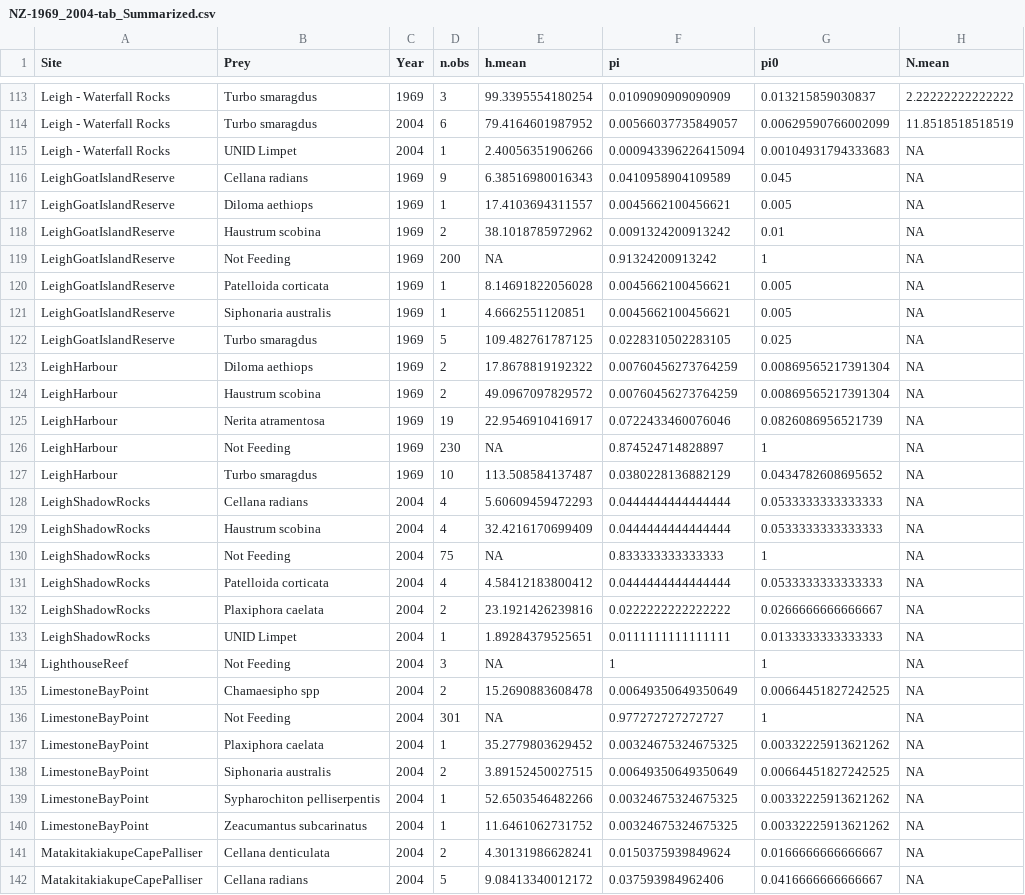
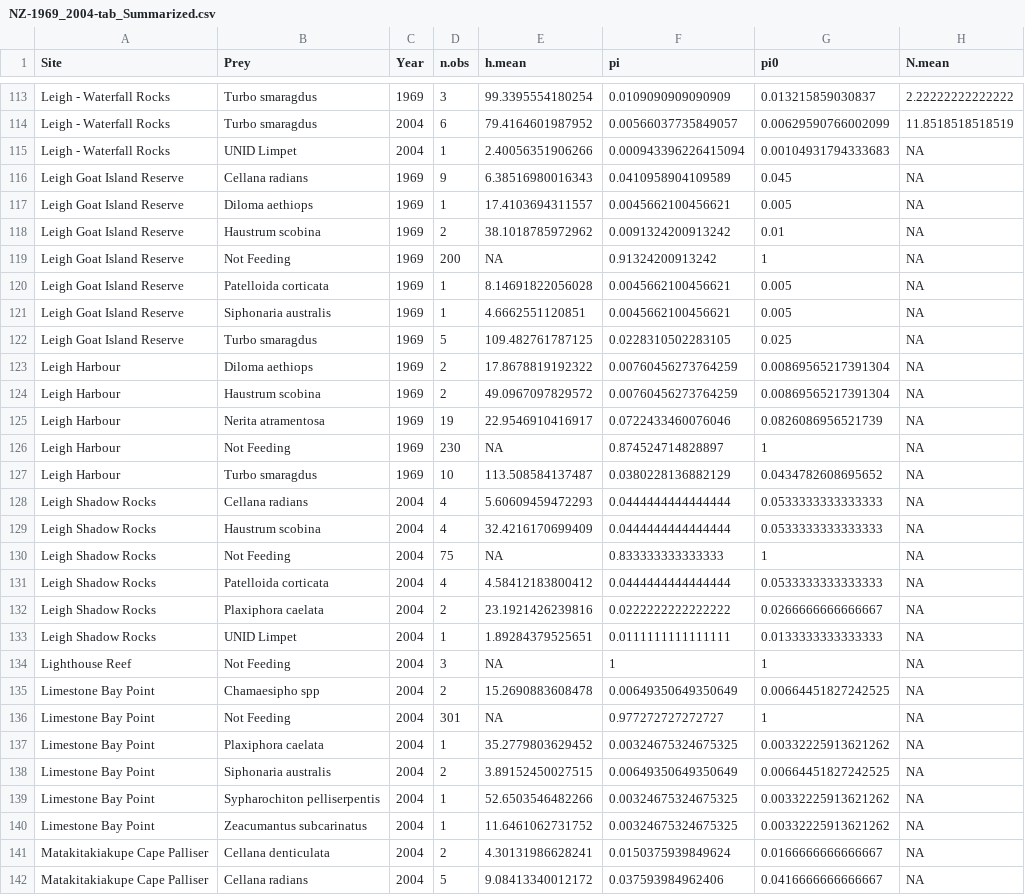
Before and after one commit to marknovak/NZPaineFrates, a CSV file: data/derived/NZ-1969_2004-tab_Summarized.csv, drawn as a sheet; only a part is shown, gaps mark what is left out; the diff covers the shown part only.

Commit message:
Fix missing LatLong coord (due to site name changes)

```diff
--- a/data/derived/NZ-1969_2004-tab_Summarized.csv
+++ b/data/derived/NZ-1969_2004-tab_Summarized.csv
@@ -115,28 +115,28 @@
 "Leigh - Waterfall Rocks","UNID Limpet",2004,1,2.40056351906266,0.000943396226415094,0.00104931794333683,NA
-"LeighGoatIslandReserve","Cellana radians",1969,9,6.38516980016343,0.0410958904109589,0.045,NA
-"LeighGoatIslandReserve","Diloma aethiops",1969,1,17.4103694311557,0.0045662100456621,0.005,NA
-"LeighGoatIslandReserve","Haustrum scobina",1969,2,38.1018785972962,0.0091324200913242,0.01,NA
-"LeighGoatIslandReserve","Not Feeding",1969,200,NA,0.91324200913242,1,NA
-"LeighGoatIslandReserve","Patelloida corticata",1969,1,8.14691822056028,0.0045662100456621,0.005,NA
-"LeighGoatIslandReserve","Siphonaria australis",1969,1,4.6662551120851,0.0045662100456621,0.005,NA
-"LeighGoatIslandReserve","Turbo smaragdus",1969,5,109.482761787125,0.0228310502283105,0.025,NA
-"LeighHarbour","Diloma aethiops",1969,2,17.8678819192322,0.00760456273764259,0.00869565217391304,NA
-"LeighHarbour","Haustrum scobina",1969,2,49.0967097829572,0.00760456273764259,0.00869565217391304,NA
-"LeighHarbour","Nerita atramentosa",1969,19,22.9546910416917,0.0722433460076046,0.0826086956521739,NA
-"LeighHarbour","Not Feeding",1969,230,NA,0.874524714828897,1,NA
-"LeighHarbour","Turbo smaragdus",1969,10,113.508584137487,0.0380228136882129,0.0434782608695652,NA
-"LeighShadowRocks","Cellana radians",2004,4,5.60609459472293,0.0444444444444444,0.0533333333333333,NA
-"LeighShadowRocks","Haustrum scobina",2004,4,32.4216170699409,0.0444444444444444,0.0533333333333333,NA
-"LeighShadowRocks","Not Feeding",2004,75,NA,0.833333333333333,1,NA
-"LeighShadowRocks","Patelloida corticata",2004,4,4.58412183800412,0.0444444444444444,0.0533333333333333,NA
-"LeighShadowRocks","Plaxiphora caelata",2004,2,23.1921426239816,0.0222222222222222,0.0266666666666667,NA
-"LeighShadowRocks","UNID Limpet",2004,1,1.89284379525651,0.0111111111111111,0.0133333333333333,NA
-"LighthouseReef","Not Feeding",2004,3,NA,1,1,NA
-"LimestoneBayPoint","Chamaesipho spp",2004,2,15.2690883608478,0.00649350649350649,0.00664451827242525,NA
-"LimestoneBayPoint","Not Feeding",2004,301,NA,0.977272727272727,1,NA
-"LimestoneBayPoint","Plaxiphora caelata",2004,1,35.2779803629452,0.00324675324675325,0.00332225913621262,NA
-"LimestoneBayPoint","Siphonaria australis",2004,2,3.89152450027515,0.00649350649350649,0.00664451827242525,NA
-"LimestoneBayPoint","Sypharochiton pelliserpentis",2004,1,52.6503546482266,0.00324675324675325,0.00332225913621262,NA
-"LimestoneBayPoint","Zeacumantus subcarinatus",2004,1,11.6461062731752,0.00324675324675325,0.00332225913621262,NA
-"MatakitakiakupeCapePalliser","Cellana denticulata",2004,2,4.30131986628241,0.0150375939849624,0.0166666666666667,NA
-"MatakitakiakupeCapePalliser","Cellana radians",2004,5,9.08413340012172,0.037593984962406,0.0416666666666667,NA
+"Leigh Goat Island Reserve","Cellana radians",1969,9,6.38516980016343,0.0410958904109589,0.045,NA
+"Leigh Goat Island Reserve","Diloma aethiops",1969,1,17.4103694311557,0.0045662100456621,0.005,NA
+"Leigh Goat Island Reserve","Haustrum scobina",1969,2,38.1018785972962,0.0091324200913242,0.01,NA
+"Leigh Goat Island Reserve","Not Feeding",1969,200,NA,0.91324200913242,1,NA
+"Leigh Goat Island Reserve","Patelloida corticata",1969,1,8.14691822056028,0.0045662100456621,0.005,NA
+"Leigh Goat Island Reserve","Siphonaria australis",1969,1,4.6662551120851,0.0045662100456621,0.005,NA
+"Leigh Goat Island Reserve","Turbo smaragdus",1969,5,109.482761787125,0.0228310502283105,0.025,NA
+"Leigh Harbour","Diloma aethiops",1969,2,17.8678819192322,0.00760456273764259,0.00869565217391304,NA
+"Leigh Harbour","Haustrum scobina",1969,2,49.0967097829572,0.00760456273764259,0.00869565217391304,NA
+"Leigh Harbour","Nerita atramentosa",1969,19,22.9546910416917,0.0722433460076046,0.0826086956521739,NA
+"Leigh Harbour","Not Feeding",1969,230,NA,0.874524714828897,1,NA
+"Leigh Harbour","Turbo smaragdus",1969,10,113.508584137487,0.0380228136882129,0.0434782608695652,NA
+"Leigh Shadow Rocks","Cellana radians",2004,4,5.60609459472293,0.0444444444444444,0.0533333333333333,NA
+"Leigh Shadow Rocks","Haustrum scobina",2004,4,32.4216170699409,0.0444444444444444,0.0533333333333333,NA
+"Leigh Shadow Rocks","Not Feeding",2004,75,NA,0.833333333333333,1,NA
+"Leigh Shadow Rocks","Patelloida corticata",2004,4,4.58412183800412,0.0444444444444444,0.0533333333333333,NA
+"Leigh Shadow Rocks","Plaxiphora caelata",2004,2,23.1921426239816,0.0222222222222222,0.0266666666666667,NA
+"Leigh Shadow Rocks","UNID Limpet",2004,1,1.89284379525651,0.0111111111111111,0.0133333333333333,NA
+"Lighthouse Reef","Not Feeding",2004,3,NA,1,1,NA
+"Limestone Bay Point","Chamaesipho spp",2004,2,15.2690883608478,0.00649350649350649,0.00664451827242525,NA
+"Limestone Bay Point","Not Feeding",2004,301,NA,0.977272727272727,1,NA
+"Limestone Bay Point","Plaxiphora caelata",2004,1,35.2779803629452,0.00324675324675325,0.00332225913621262,NA
+"Limestone Bay Point","Siphonaria australis",2004,2,3.89152450027515,0.00649350649350649,0.00664451827242525,NA
+"Limestone Bay Point","Sypharochiton pelliserpentis",2004,1,52.6503546482266,0.00324675324675325,0.00332225913621262,NA
+"Limestone Bay Point","Zeacumantus subcarinatus",2004,1,11.6461062731752,0.00324675324675325,0.00332225913621262,NA
+"Matakitakiakupe Cape Palliser","Cellana denticulata",2004,2,4.30131986628241,0.0150375939849624,0.0166666666666667,NA
+"Matakitakiakupe Cape Palliser","Cellana radians",2004,5,9.08413340012172,0.037593984962406,0.0416666666666667,NA
```
Also changed, not shown: 3 added rows, 3 removed rows and 108 edited cells elsewhere in this file, data/derived/NZ-1969_2004-Site-LatLon.csv, 3 other files.
